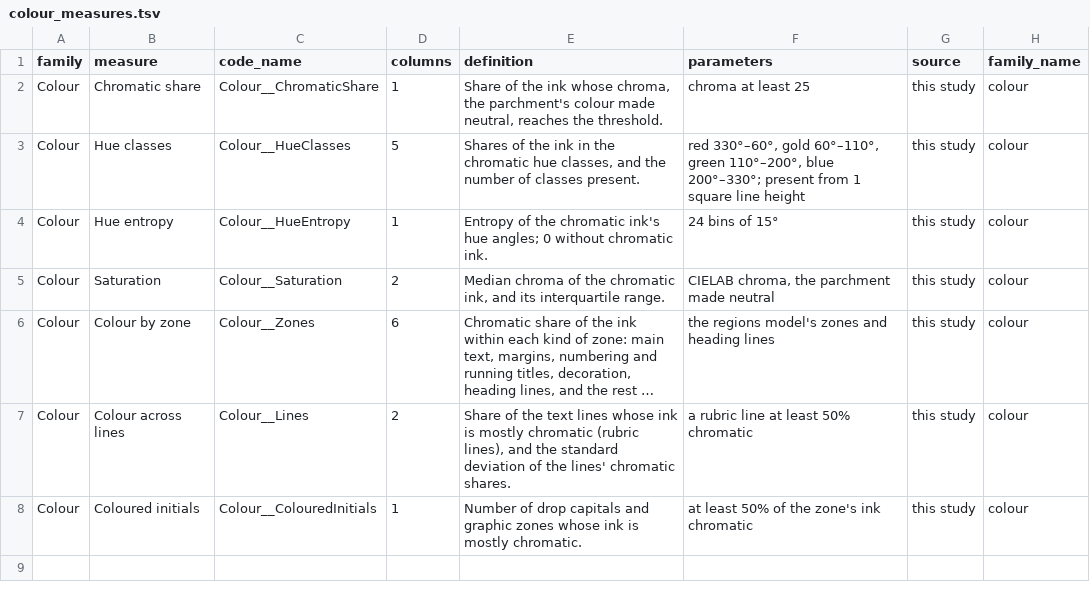
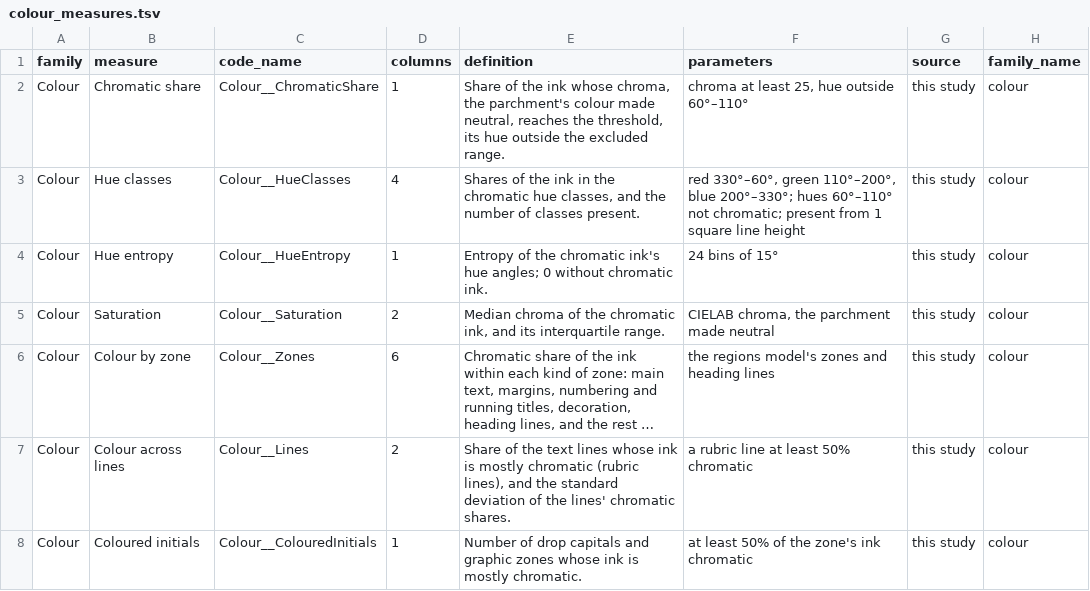
Before and after one commit to glsch/layout-visual-complexity, a TSV file: results/tables/colour_measures.tsv, drawn as a sheet; long unchanged cells end in ….

```diff
--- a/results/tables/colour_measures.tsv
+++ b/results/tables/colour_measures.tsv
@@ -1,4 +1,4 @@
 family	measure	code_name	columns	definition	parameters	source	family_name
-Colour	Chromatic share	Colour__ChromaticShare	1	Share of the ink whose chroma, the parchment's colour made neutral, reaches the threshold.	chroma at least 25	this study	colour
-Colour	Hue classes	Colour__HueClasses	5	Shares of the ink in the chromatic hue classes, and the number of classes present.	red 330°–60°, gold 60°–110°, green 110°–200°, blue 200°–330°; present from 1 square line height	this study	colour
+Colour	Chromatic share	Colour__ChromaticShare	1	Share of the ink whose chroma, the parchment's colour made neutral, reaches the threshold, its hue outside the excluded range.	chroma at least 25, hue outside 60°–110°	this study	colour
+Colour	Hue classes	Colour__HueClasses	4	Shares of the ink in the chromatic hue classes, and the number of classes present.	red 330°–60°, green 110°–200°, blue 200°–330°; hues 60°–110° not chromatic; present from 1 square line height	this study	colour
 Colour	Hue entropy	Colour__HueEntropy	1	Entropy of the chromatic ink's hue angles; 0 without chromatic ink.	24 bins of 15°	this study	colour
```
Also changed, not shown: results/tables/accuracy_by_elo_gap.tsv, results/tables/baseline_measures.tsv, 55 other files.
